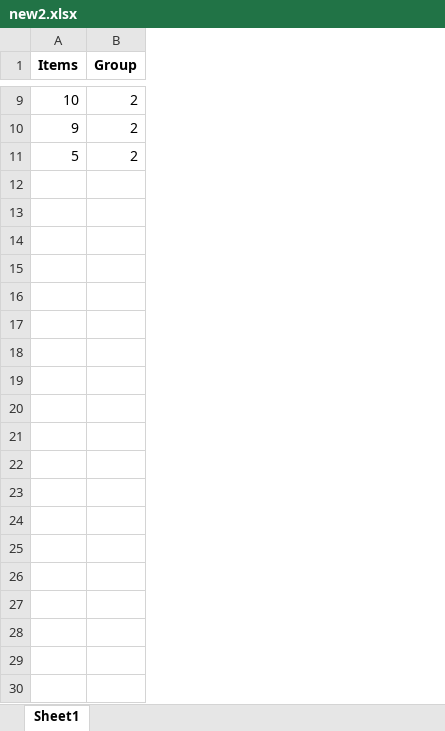
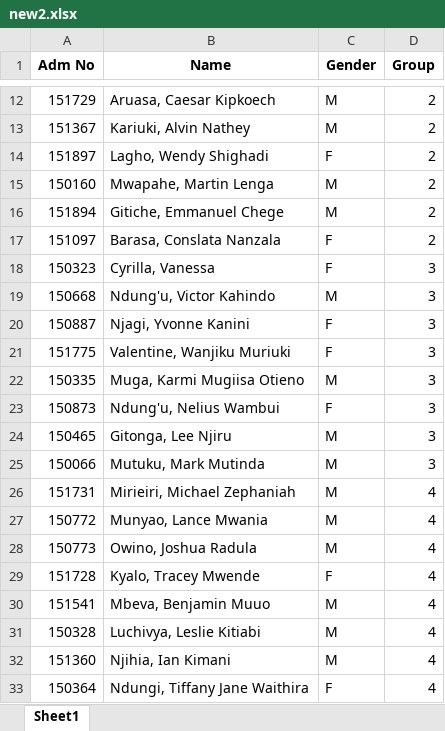
Before and after one commit to LancemDev/Groupify, an Excel workbook: new2.xlsx, sheet Sheet1, drawn as a sheet; only a part is shown, gaps mark what is left out; values as stored, in another font and other column widths than the file's, no borders; removed rows and columns are numbered as before the commit, all else as after; the diff covers the shown part only; the diff names each change by its address in the sheet, - before the commit and + after, or states it on an @@ line.

```diff
--- a/new2.xlsx (sheet Sheet1)
+++ b/new2.xlsx (sheet Sheet1)
-column A (Items), rows 9-11: 10 | 9 | 5
+column A (Adm No), rows 12-14: 151729 | 151367 | 151897
+column B (Name), rows 12-14: Aruasa, Caesar Kipkoech | Kariuki, Alvin Nathey | Lagho, Wendy Shighadi
+column C (Gender), rows 12-14: M | M | F
+row 15: 150160 | Mwapahe, Martin Lenga | M | 2
+row 16: 151894 | Gitiche, Emmanuel Chege | M | 2
+row 17: 151097 | Barasa, Conslata Nanzala | F | 2
+row 18: 150323 | Cyrilla, Vanessa | F | 3
+row 19: 150668 | Ndung'u, Victor Kahindo | M | 3
+row 20: 150887 | Njagi, Yvonne Kanini | F | 3
+row 21: 151775 | Valentine, Wanjiku Muriuki | F | 3
+row 22: 150335 | Muga, Karmi Mugiisa Otieno | M | 3
+row 23: 150873 | Ndung'u, Nelius Wambui | F | 3
+row 24: 150465 | Gitonga, Lee Njiru | M | 3
+row 25: 150066 | Mutuku, Mark Mutinda | M | 3
+row 26: 151731 | Mirieiri, Michael Zephaniah | M | 4
+row 27: 150772 | Munyao, Lance Mwania | M | 4
+row 28: 150773 | Owino, Joshua Radula | M | 4
+row 29: 151728 | Kyalo, Tracey Mwende | F | 4
+row 30: 151541 | Mbeva, Benjamin Muuo | M | 4
+row 31: 150328 | Luchivya, Leslie Kitiabi | M | 4
+row 32: 151360 | Njihia, Ian Kimani | M | 4
+row 33: 150364 | Ndungi, Tiffany Jane Waithira | F | 4
```
Also changed, not shown: 24 added rows elsewhere in this sheet, 2 other files.
